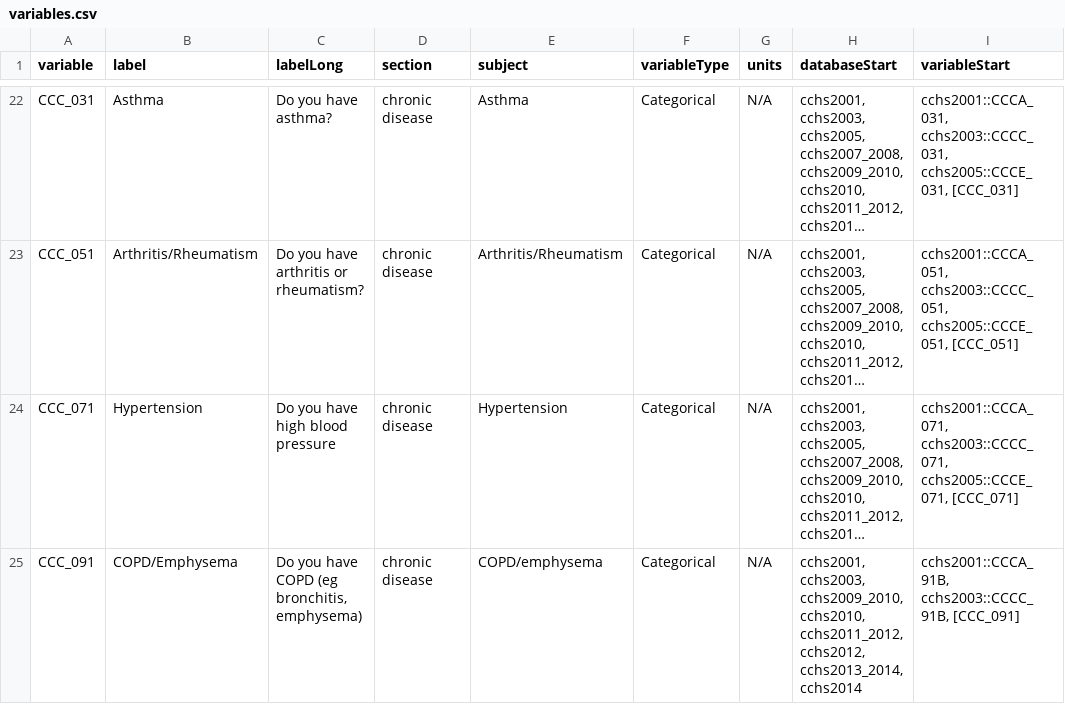
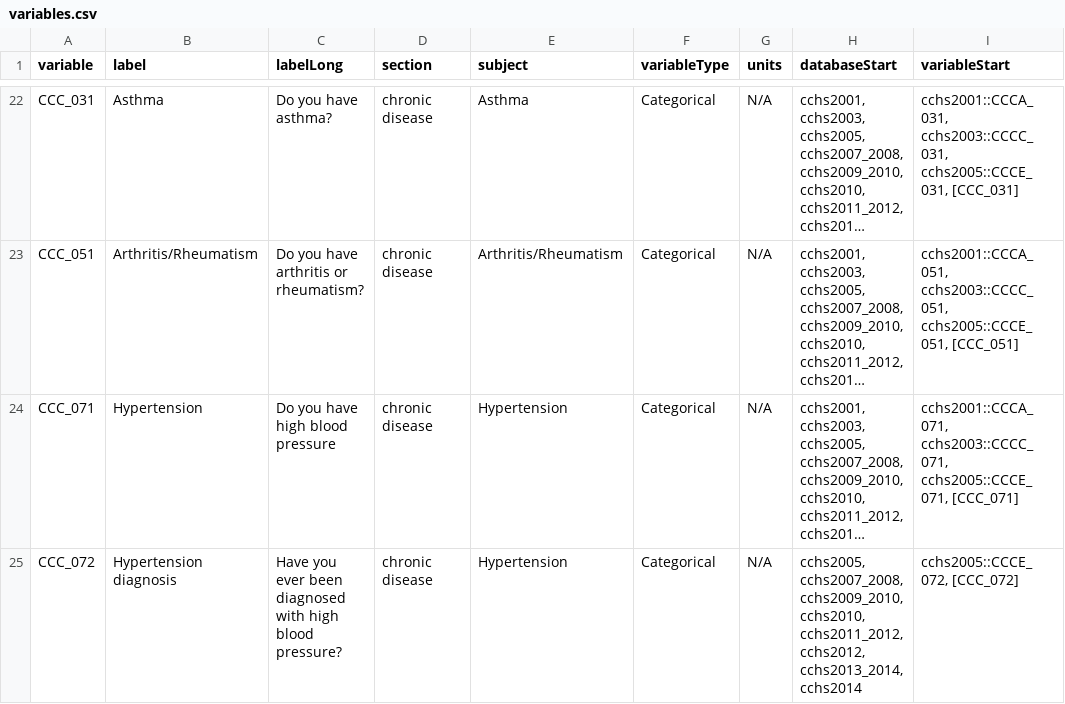
Before and after one commit to Big-Life-Lab/cchsflow, a CSV file: inst/extdata/variables.csv, drawn as a sheet; only a part is shown, gaps mark what is left out; the shorter side is filled out with more unchanged rows; long unchanged cells end in …; the diff covers the shown part only; the diff names each change by its address in the sheet, - before the commit and + after, or states it on an @@ line.

Commit message:
[Feature] add variables for cancer diagnosis, hypertension diagnosis, hypertension medication, and regular doctor

```diff
--- a/inst/extdata/variables.csv
+++ b/inst/extdata/variables.csv
+row 25: CCC_072 | Hypertension diagnosis | Have you ever been diagnosed with high blood pressure? | chronic disease | Hypertension | Categorical | N/A | cchs2005, cchs2007_2008, cchs2009_2010, cchs2010, cchs2011_2012, cchs2012, cchs2013_2014, cchs2014 | cchs2005::CCCE_072, [CCC_072]
```
Also changed, not shown: 3 added rows elsewhere in this file, inst/extdata/variable_details.csv.
